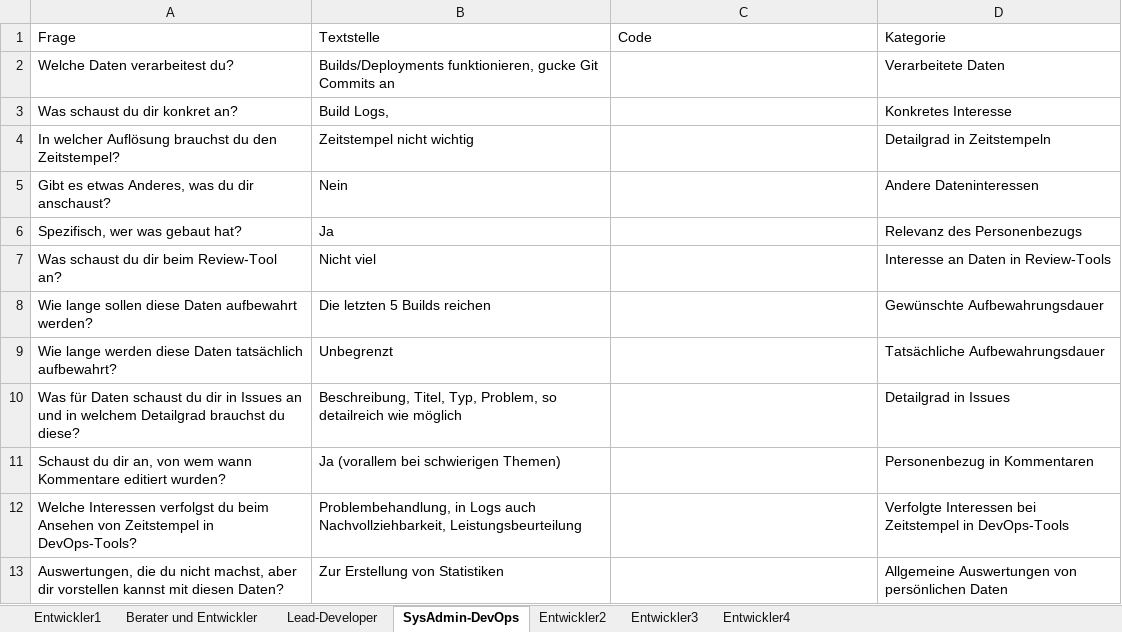
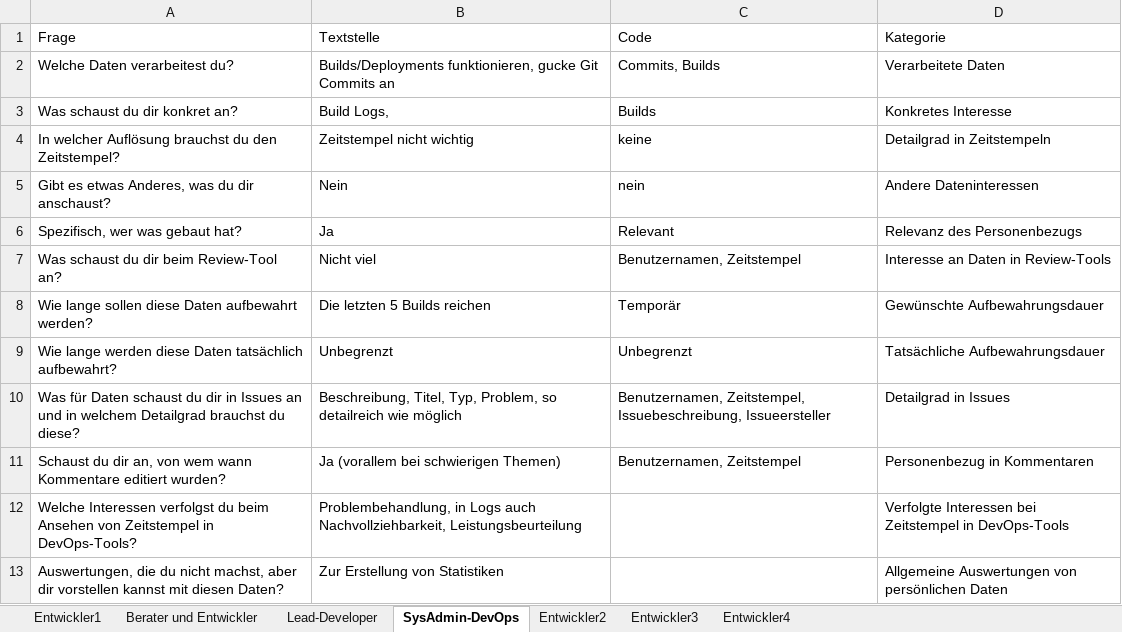
Before and after one commit to SamAkc/BachelorThesis, an Excel workbook: interviews/Tables.xlsx, sheet SysAdmin-DevOps, drawn as a sheet; only a part is shown; values as stored, in another font and other column widths than the file's, no borders; table styles not drawn; the diff names each change by its address in the sheet, - before the commit and + after, or states it on an @@ line.

```diff
--- a/interviews/Tables.xlsx (sheet SysAdmin-DevOps)
+++ b/interviews/Tables.xlsx (sheet SysAdmin-DevOps)
-C2 (Code): (empty)
+C2 (Code): Commits, Builds
-C3 (Code): (empty)
+C3 (Code): Builds
-C4 (Code): (empty)
+C4 (Code): keine
-C5 (Code): (empty)
+C5 (Code): nein
-C6 (Code): (empty)
+C6 (Code): Relevant
-C7 (Code): (empty)
+C7 (Code): Benutzernamen, Zeitstempel
-C8 (Code): (empty)
+C8 (Code): Temporär
-C9 (Code): (empty)
+C9 (Code): Unbegrenzt
-C10 (Code): (empty)
+C10 (Code): Benutzernamen, Zeitstempel, Issuebeschreibung, Issueersteller
-C11 (Code): (empty)
+C11 (Code): Benutzernamen, Zeitstempel
```
Also changed, not shown: sheet Lead-Developer, sheet Berater und Entwickler, sheet Entwickler1, 11 other files.
